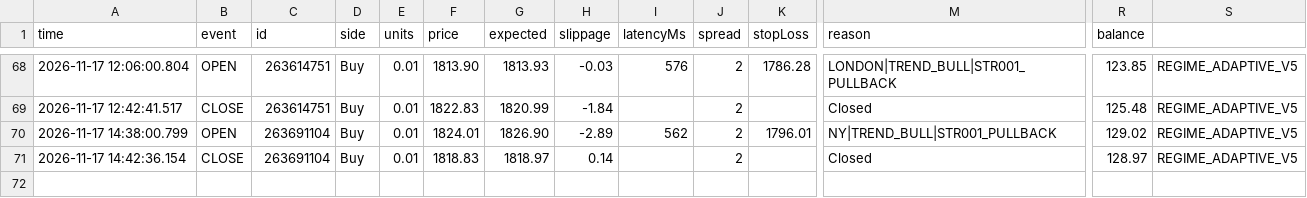
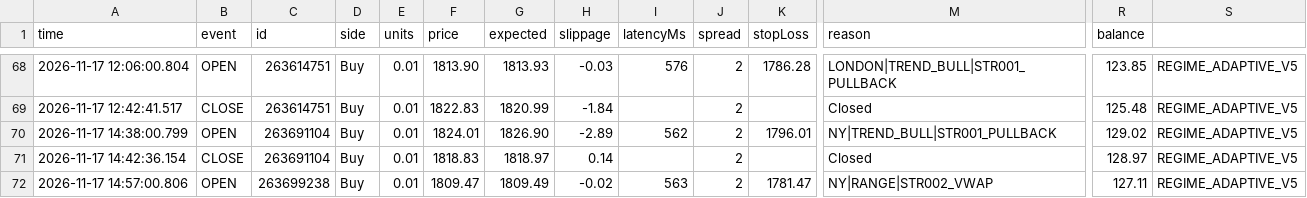
Before and after one commit to piyavutkkl-ch/tgrockza55-ai-cbot-backtest-lab, a CSV file: data/live/ETHUSD/trades.csv, drawn as a sheet; only a part is shown, gaps mark what is left out; rows hold the shown columns only; the diff names each change by its address in the sheet, - before the commit and + after, or states it on an @@ line.

```diff
--- a/data/live/ETHUSD/trades.csv
+++ b/data/live/ETHUSD/trades.csv
+row 72: 2026-11-17 14:57:00.806 | OPEN | 263699238 | Buy | 0.01 | 1809.47 | 1809.49 | -0.02 | 563 | 2 | 1781.47 | NY|RANGE|STR002_VWAP | 127.11 | REGIME_ADAPTIVE_V5
```
Also changed, not shown: data/live/XAUUSD/trades.csv, 15 other files.
